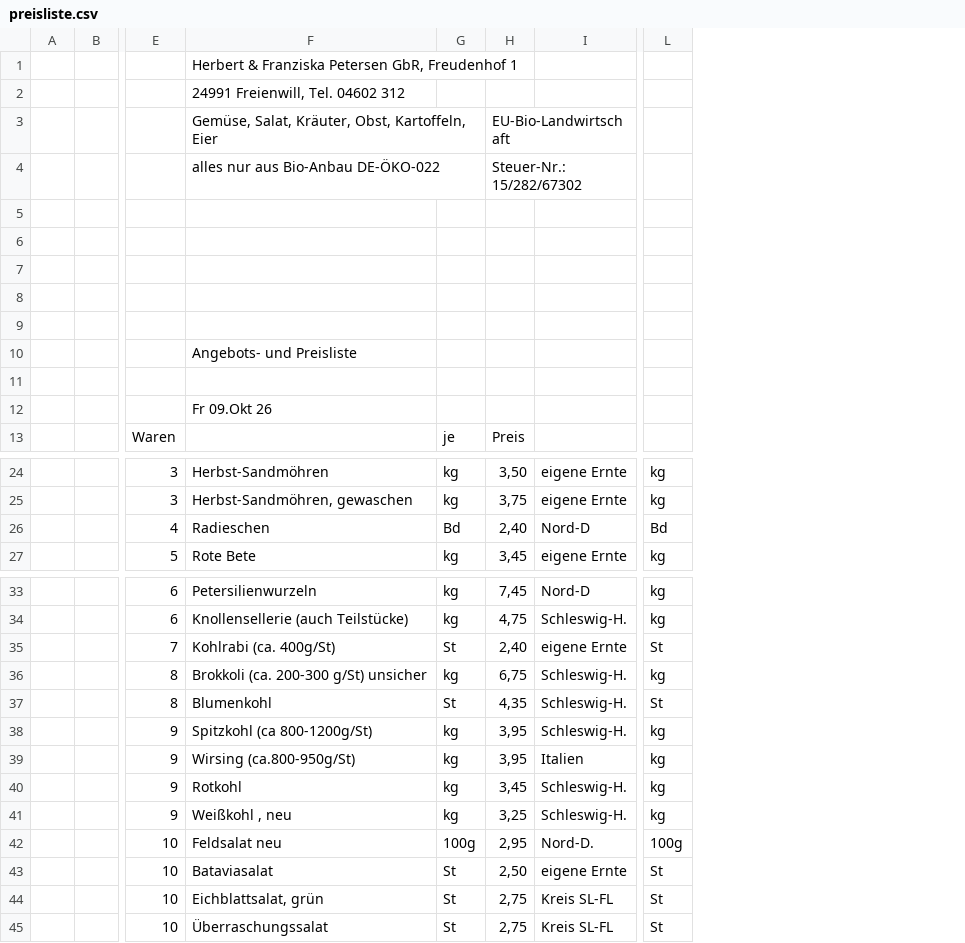
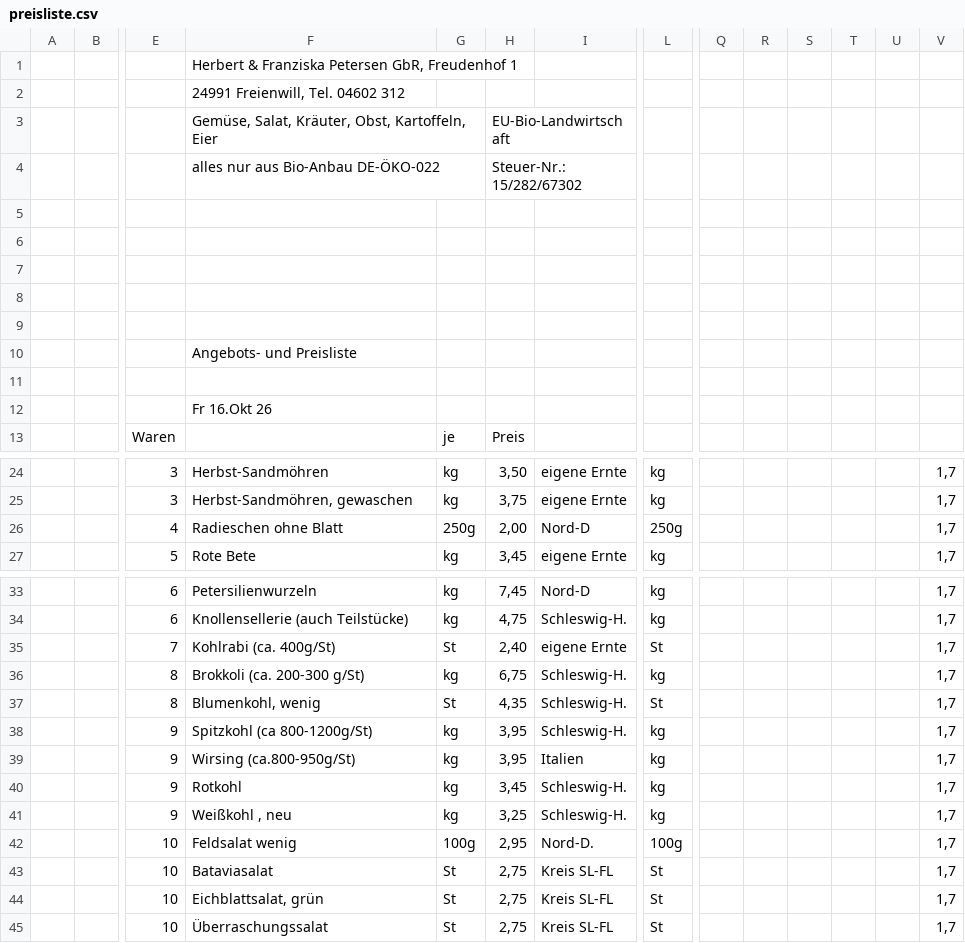
Before and after one commit to Freudenhof/Bestellformular, a CSV file: preisliste.csv, drawn as a sheet; only a part is shown, gaps mark what is left out; the diff covers the shown part only; the diff names each change by its address in the sheet, - before the commit and + after, or states it on an @@ line.

```diff
--- a/preisliste.csv
+++ b/preisliste.csv
+column Q, empty
+column R, empty
+column S, empty
+column T, empty
+column U, empty
+column V, rows 24-27: all 1,7; rows 33-45: all 1,7
-F12: Fr 09.Okt 26
+F12: Fr 16.Okt 26
-F26: Radieschen
+F26: Radieschen ohne Blatt
-G26: Bd
+G26: 250g
-H26: 2,40
+H26: 2,00
-L26: Bd
+L26: 250g
-F36: Brokkoli (ca. 200-300 g/St) unsicher
+F36: Brokkoli (ca. 200-300 g/St)
-F37: Blumenkohl
+F37: Blumenkohl, wenig
-F42: Feldsalat neu
+F42: Feldsalat wenig
-H43: 2,50
+H43: 2,75
-I43: eigene Ernte
+I43: Kreis SL-FL
```
Also changed, not shown: 2 added rows, 6 removed rows and 9 edited cells elsewhere in this file.
